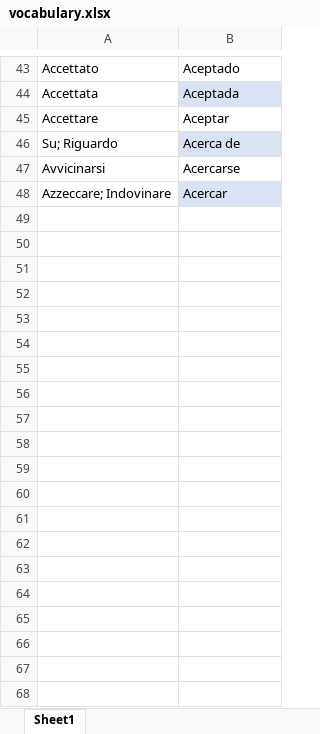
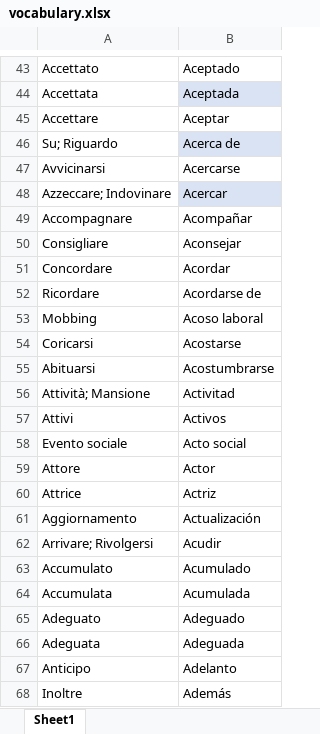
Before and after one commit to giacomorebecchi/spanish-game, an Excel workbook: data/vocabulary.xlsx, sheet Sheet1, drawn as a sheet; only a part is shown, gaps mark what is left out; values as stored, in another font and other column widths than the file's, no borders; table styles not drawn; the diff covers the shown part only; the diff names each change by its address in the sheet, - before the commit and + after, or states it on an @@ line.

Commit message:
Updated vocabulary

```diff
--- a/data/vocabulary.xlsx (sheet Sheet1)
+++ b/data/vocabulary.xlsx (sheet Sheet1)
+row 49: Accompagnare | Acompañar
+row 50: Consigliare | Aconsejar
+row 51: Concordare | Acordar
+row 52: Ricordare | Acordarse de
+row 53: Mobbing | Acoso laboral
+row 54: Coricarsi | Acostarse
+row 55: Abituarsi | Acostumbrarse
+row 56: Attività; Mansione | Activitad
+row 57: Attivi | Activos
+row 58: Evento sociale | Acto social
+row 59: Attore | Actor
+row 60: Attrice | Actriz
+row 61: Aggiornamento | Actualización
+row 62: Arrivare; Rivolgersi | Acudir
+row 63: Accumulato | Acumulado
+row 64: Accumulata | Acumulada
+row 65: Adeguato | Adeguado
+row 66: Adeguata | Adeguada
+row 67: Anticipo | Adelanto
+row 68: Inoltre | Además
```
Also changed, not shown: 31 added rows and 1 removed row elsewhere in this sheet.
